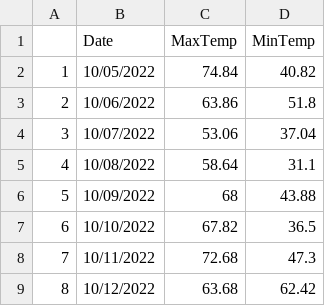
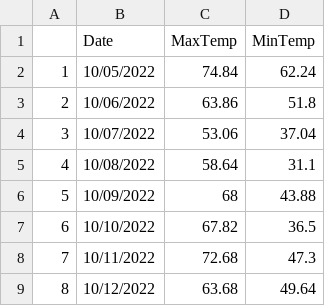
Before and after one commit to acperkins3/GDD-Plots-2022, a CSV file: WMARS.csv, drawn as a sheet.

```diff
--- a/WMARS.csv
+++ b/WMARS.csv
@@ -1,3 +1,3 @@
 "","Date","MaxTemp","MinTemp"
-"1","10/05/2022",74.84,40.82
+"1","10/05/2022",74.84,62.24
 "2","10/06/2022",63.86,51.8
@@ -8,2 +8,2 @@
 "7","10/11/2022",72.68,47.3
-"8","10/12/2022",63.68,62.42
+"8","10/12/2022",63.68,49.64
```
Also changed, not shown: Arlington.csv, Hancock.csv, 1 other file.
